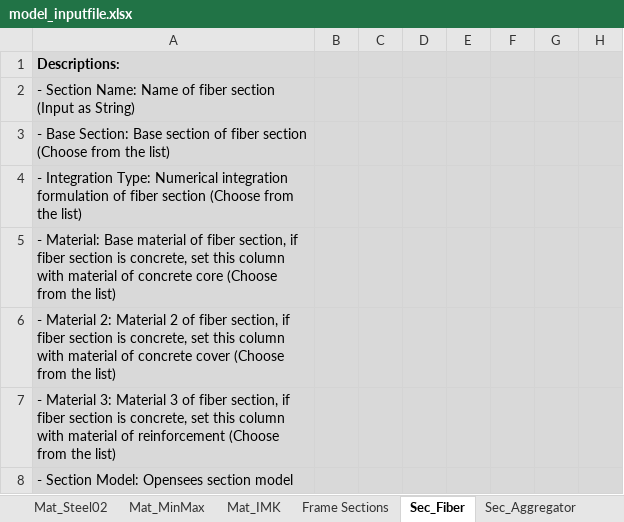
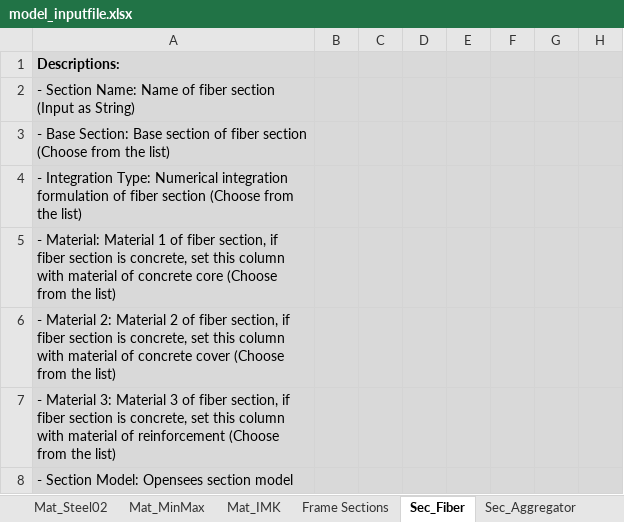
Before and after one commit to jwiciardo/SadProPy, an Excel workbook: src/sadpropy/input/model_inputfile.xlsx, sheet Sec_Fiber, drawn as a sheet; only a part is shown; values as stored, in another font and other column widths than the file's, no borders; the diff names each change by its address in the sheet, - before the commit and + after, or states it on an @@ line.

```diff
--- a/src/sadpropy/input/model_inputfile.xlsx (sheet Sec_Fiber)
+++ b/src/sadpropy/input/model_inputfile.xlsx (sheet Sec_Fiber)
-A5: - Material: Base material of fiber…
+A5: - Material: Material 1 of fiber…
```
Also changed, not shown: sheet ListDB, sheet Slab Sections, formulas that keep their value, 6 other files.
